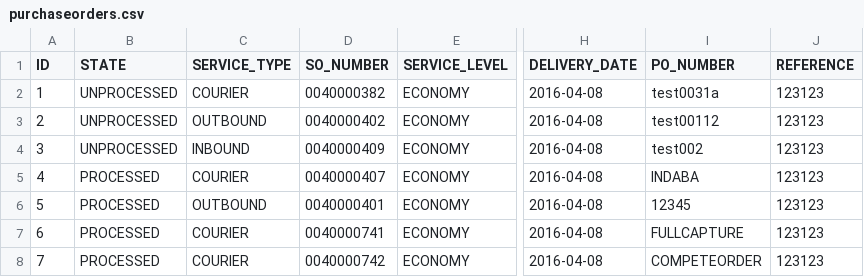
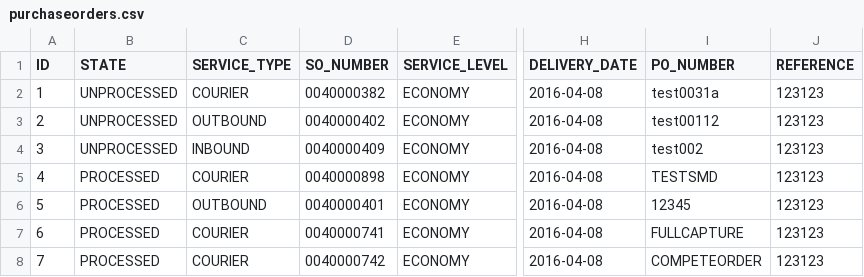
Before and after one commit to PMERGU/XEONPORTAL, a CSV file: src/main/resources/config/liquibase/purchaseorders.csv, drawn as a sheet; only a part is shown, gaps mark what is left out; the diff names each change by its address in the sheet, - before the commit and + after, or states it on an @@ line.

```diff
--- a/src/main/resources/config/liquibase/purchaseorders.csv
+++ b/src/main/resources/config/liquibase/purchaseorders.csv
-D5 (SO_NUMBER): 0040000407
+D5 (SO_NUMBER): 0040000898
-I5 (PO_NUMBER): INDABA
+I5 (PO_NUMBER): TESTSMD
```
Also changed, not shown: 8 other files.
